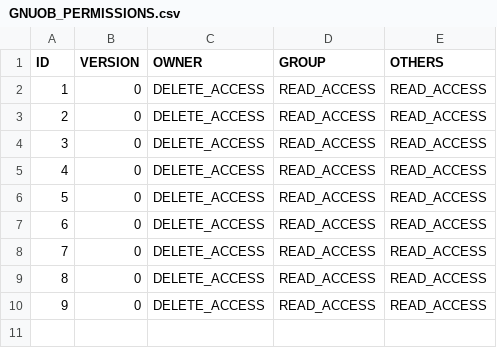
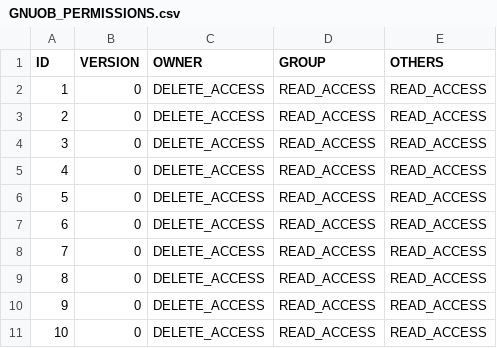
Before and after one commit to bendraaisma-zz/gnuob-soap, a CSV file: src/main/resources/liquibase/GNUOB_PERMISSIONS.csv, drawn as a sheet; the diff names each change by its address in the sheet, - before the commit and + after, or states it on an @@ line.

```diff
--- a/src/main/resources/liquibase/GNUOB_PERMISSIONS.csv
+++ b/src/main/resources/liquibase/GNUOB_PERMISSIONS.csv
+row 11: 10 | 0 | DELETE_ACCESS | READ_ACCESS | READ_ACCESS
```
Also changed, not shown: src/main/resources/liquibase/GNUOB_ACCESS.csv, 3 other files.
